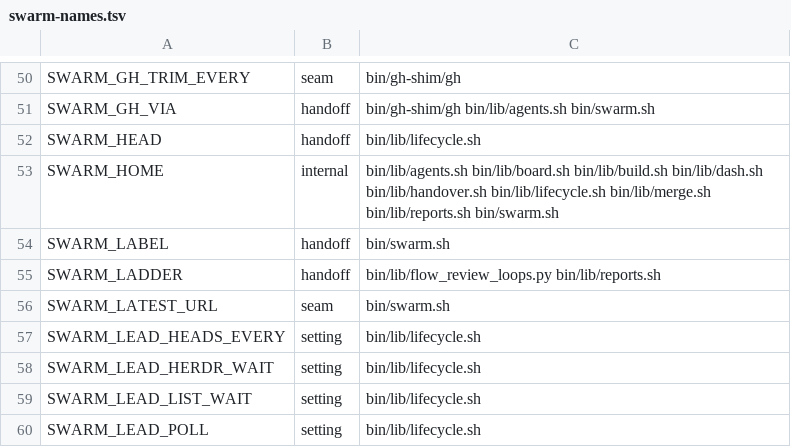
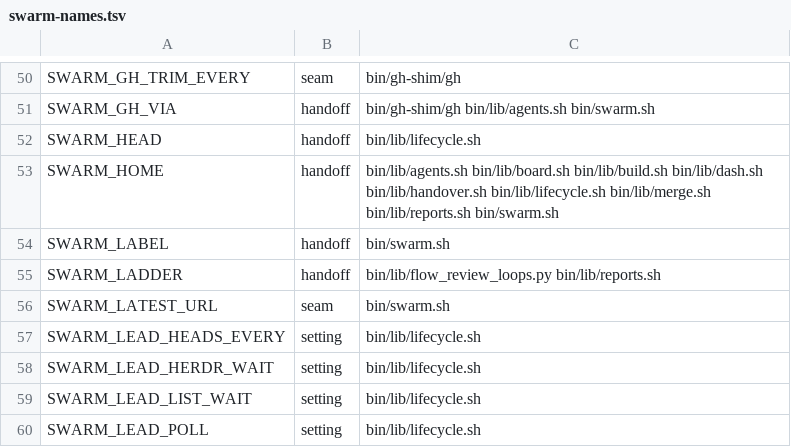
Before and after one commit to redscaresu/swarm-dev, a TSV file: docs/port/swarm-names.tsv, drawn as a sheet; only a part is shown, gaps mark what is left out.

```diff
--- a/docs/port/swarm-names.tsv
+++ b/docs/port/swarm-names.tsv
@@ -52,3 +52,3 @@ SWARM_GH_VIA	handoff	bin/gh-shim/gh bin/lib/agents.sh bin/swarm.sh
 SWARM_HEAD	handoff	bin/lib/lifecycle.sh
-SWARM_HOME	internal	bin/lib/agents.sh bin/lib/board.sh bin/lib/build.sh bin/lib/dash.sh bin/lib/handover.sh bin/lib/lifecycle.sh bin/lib/merge.sh bin/lib/reports.sh bin/swarm.sh
+SWARM_HOME	handoff	bin/lib/agents.sh bin/lib/board.sh bin/lib/build.sh bin/lib/dash.sh bin/lib/handover.sh bin/lib/lifecycle.sh bin/lib/merge.sh bin/lib/reports.sh bin/swarm.sh
 SWARM_LABEL	handoff	bin/swarm.sh
```
